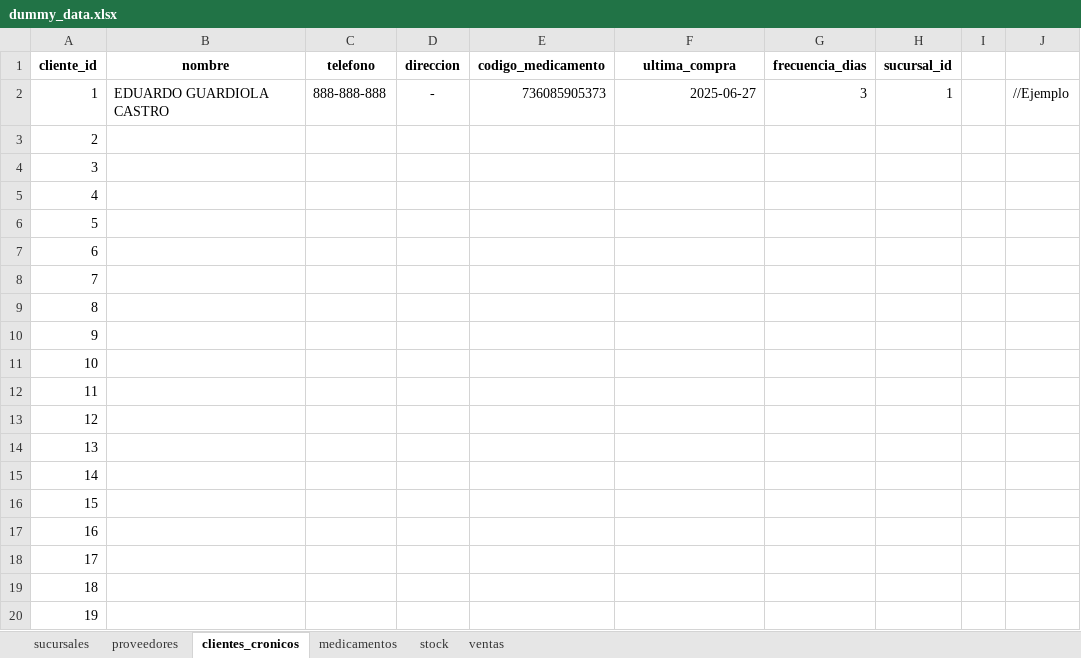
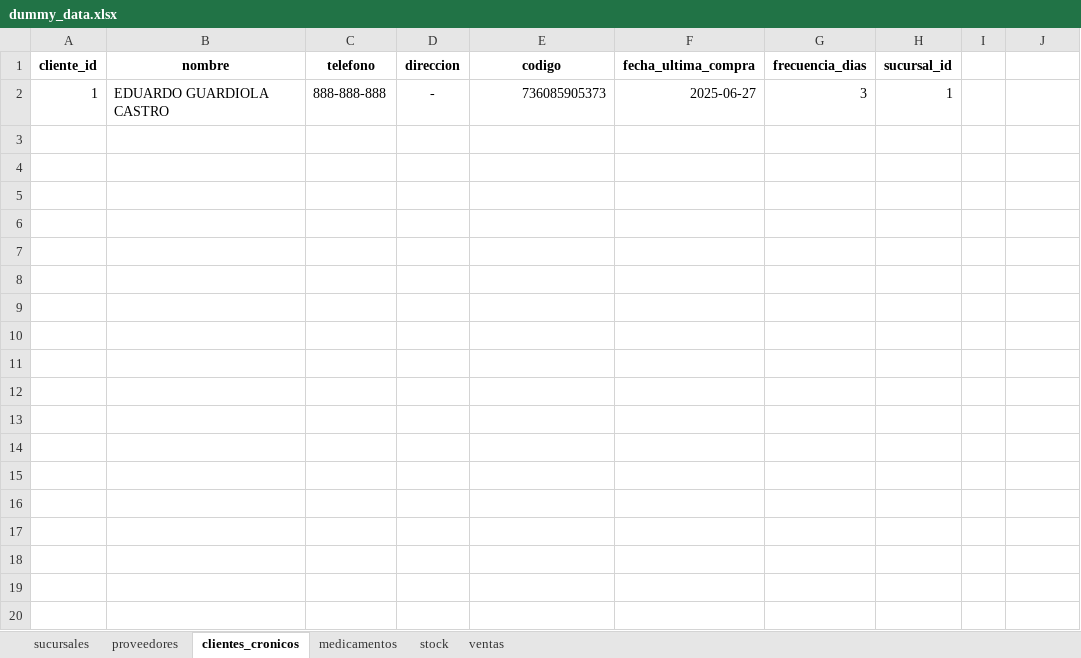
Before and after one commit to CarlosSGR/farmacia_alertas, an Excel workbook: data/dummy_data.xlsx, sheet clientes_cronicos, drawn as a sheet; only a part is shown; values as stored, in another font and other column widths than the file's, no borders; the diff covers the shown part only; the diff names each change by its address in the sheet, - before the commit and + after, or states it on an @@ line.

```diff
--- a/data/dummy_data.xlsx (sheet clientes_cronicos)
+++ b/data/dummy_data.xlsx (sheet clientes_cronicos)
-E1: codigo_medicamento
+E1: codigo
-F1: ultima_compra
+F1: fecha_ultima_compra
-J2: //Ejemplo
+J2: (empty)
-row 3: 2
-row 4: 3
-row 5: 4
-row 6: 5
-row 7: 6
-row 8: 7
-row 9: 8
-row 10: 9
-row 11: 10
-row 12: 11
-row 13: 12
-row 14: 13
-row 15: 14
-row 16: 15
-row 17: 16
-row 18: 17
-row 19: 18
-row 20: 19
```
Also changed, not shown: 31 removed rows elsewhere in this sheet, sheet stock, sheet ventas.
